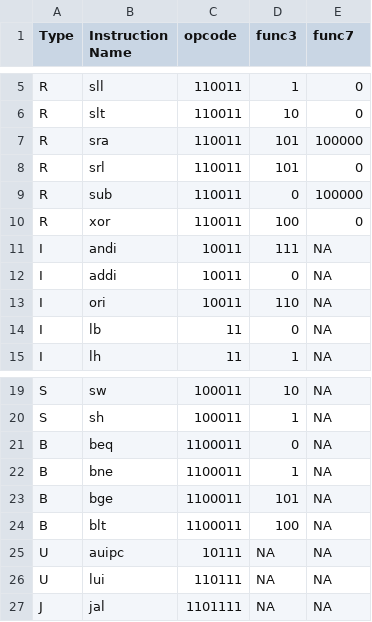
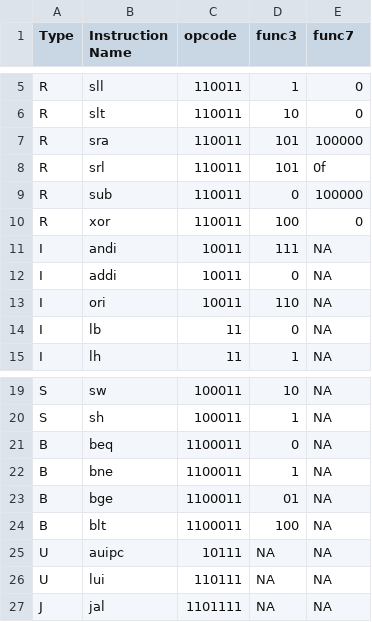
Before and after one commit to t2-g/CS204_CourseProject, a CSV file: src/Instruction_Set_List.csv, drawn as a sheet; only a part is shown, gaps mark what is left out; the diff names each change by its address in the sheet, - before the commit and + after, or states it on an @@ line.

```diff
--- a/src/Instruction_Set_List.csv
+++ b/src/Instruction_Set_List.csv
-E8 (func7): 0
+E8 (func7): 0f
-D23 (func3): 101
+D23 (func3): 01
```
Also changed, not shown: 3 other files.
